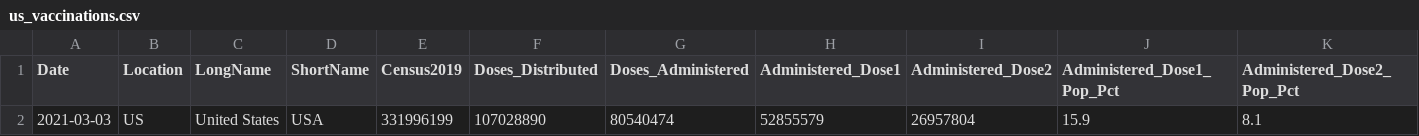
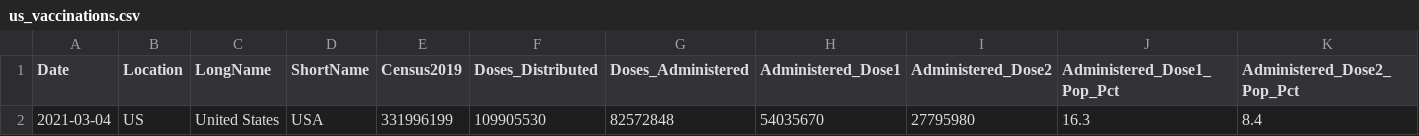
Before and after one commit to ajjitn/covid-vaccines-scraping, a CSV file: data/current/us_vaccinations.csv, drawn as a sheet; only a part is shown; removed rows and columns are numbered as before the commit, all else as after; rows hold the shown columns only; the diff names each change by its address in the sheet, - before the commit and + after, or states it on an @@ line.

```diff
--- a/data/current/us_vaccinations.csv
+++ b/data/current/us_vaccinations.csv
-row 2: 2021-03-03 | US | United States | USA | 331996199 | 107028890 | 80540474 | 52855579 | 26957804 | 15.9 | 8.1
+row 2: 2021-03-04 | US | United States | USA | 331996199 | 109905530 | 82572848 | 54035670 | 27795980 | 16.3 | 8.4
```
Also changed, not shown: data/current/state_vaccinations.csv, data/timeseries/us_vaccinations.csv, 2 other files.
